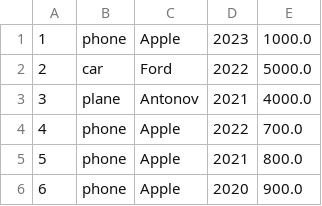
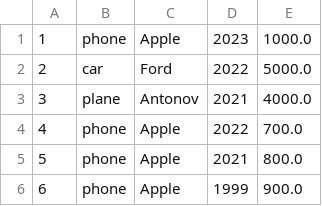
Before and after one commit to williambrownqqq/K.P.1, a CSV file: souvenirs.csv, drawn as a sheet.

```diff
--- a/souvenirs.csv
+++ b/souvenirs.csv
@@ -5,2 +5,2 @@
 "5";"phone";"Apple";"2021";"800.0"
-"6";"phone";"Apple";"2020";"900.0"
+"6";"phone";"Apple";"1999";"900.0"
```
Also changed, not shown: 4 other files.
